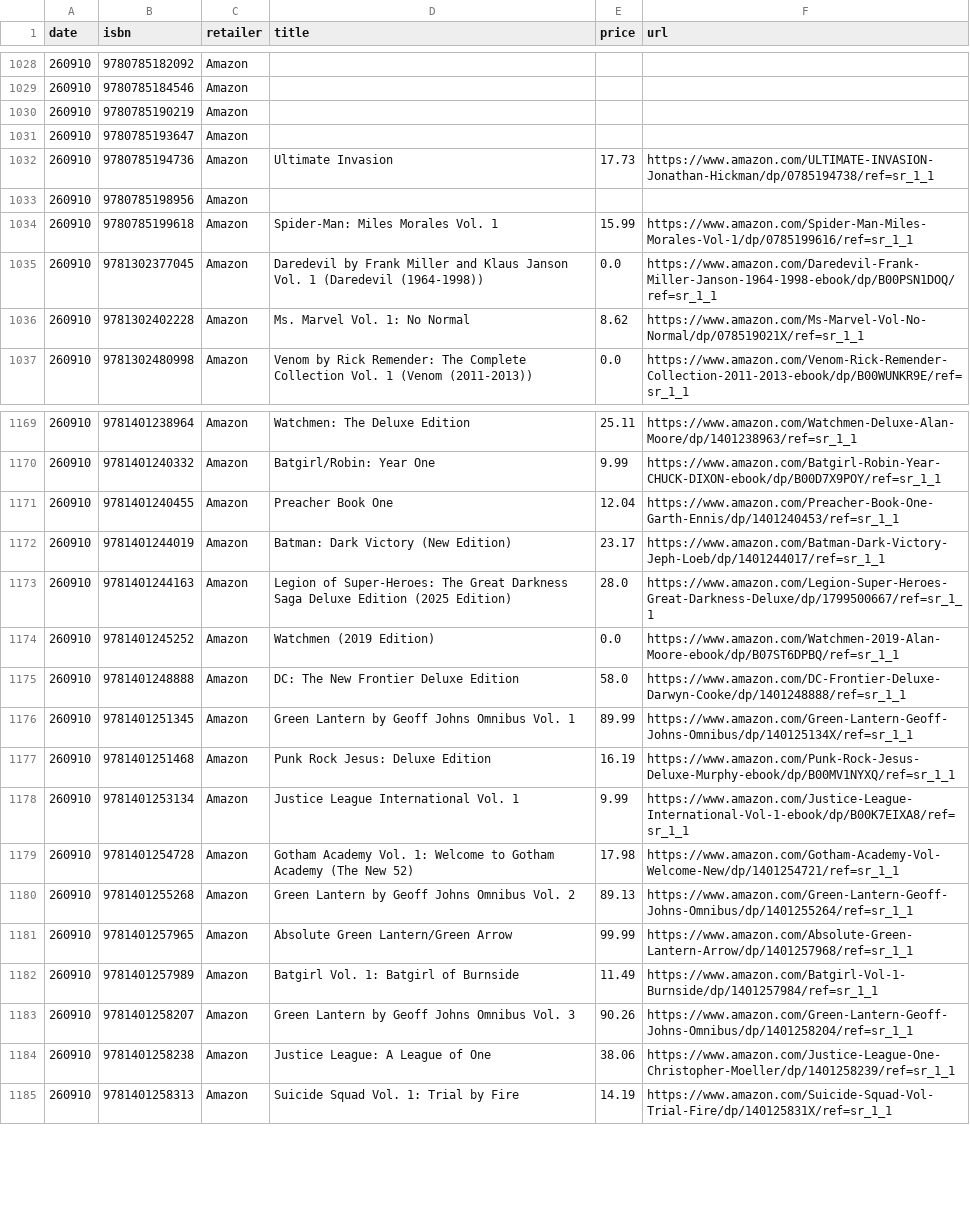
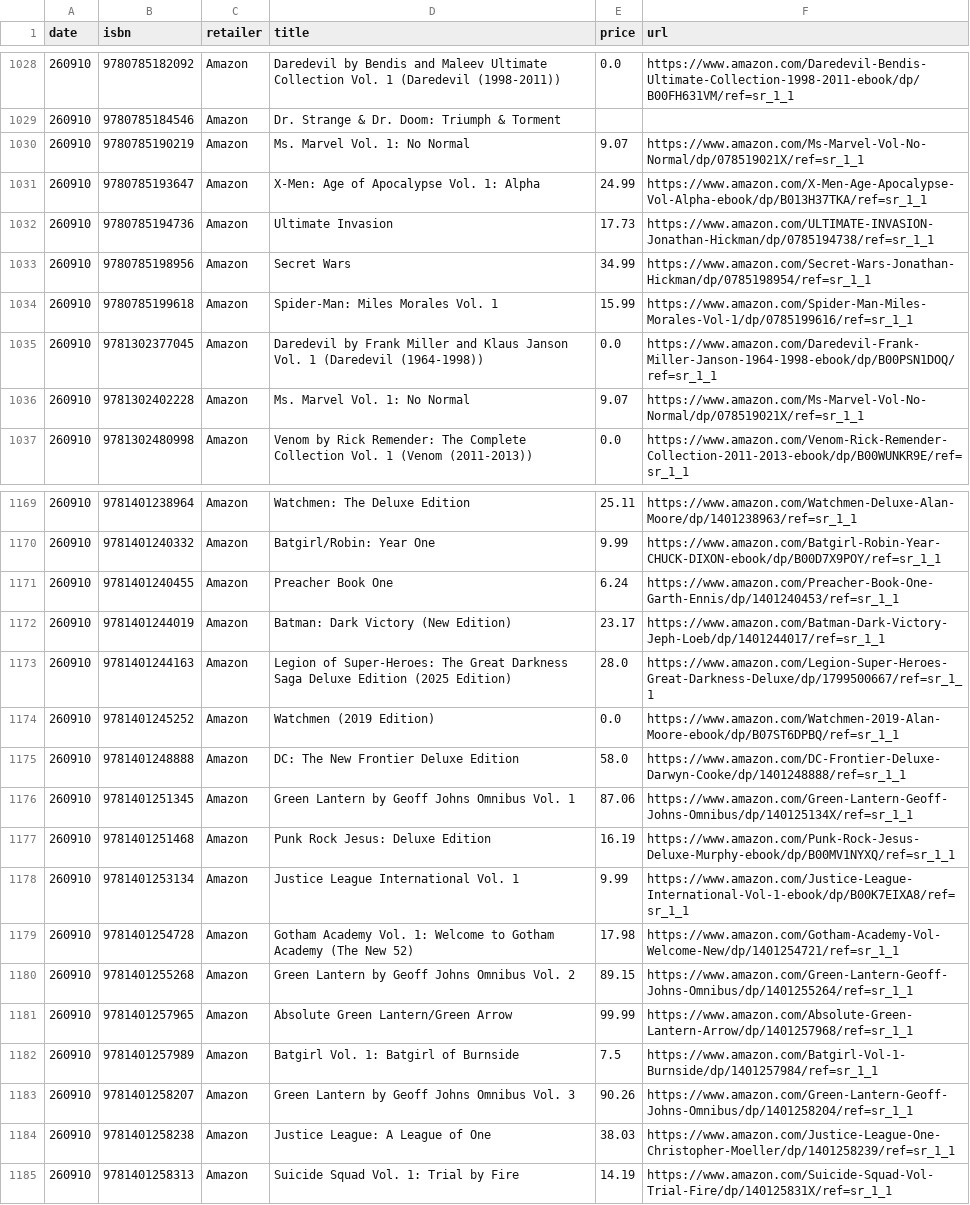
Before and after one commit to grayespinoza/graphic-novel-price-database, a CSV file: prices/prices_260910.csv, drawn as a sheet; only a part is shown, gaps mark what is left out; the diff covers the shown part only.

```diff
--- a/prices/prices_260910.csv
+++ b/prices/prices_260910.csv
@@ -1028,10 +1028,10 @@ date,isbn,retailer,title,price,url
-260910,9780785182092,Amazon,,,
-260910,9780785184546,Amazon,,,
-260910,9780785190219,Amazon,,,
-260910,9780785193647,Amazon,,,
+260910,9780785182092,Amazon,Daredevil by Bendis and Maleev Ultimate Collection Vol. 1 (Daredevil (1998-2011)),0.0,https://www.amazon.com/Daredevil-Bendis-Ultimate-Collection-1998-2011-ebook/dp/B00FH631VM/ref=sr_1_1
+260910,9780785184546,Amazon,Dr. Strange & Dr. Doom: Triumph & Torment,,
+260910,9780785190219,Amazon,Ms. Marvel Vol. 1: No Normal,9.07,https://www.amazon.com/Ms-Marvel-Vol-No-Normal/dp/078519021X/ref=sr_1_1
+260910,9780785193647,Amazon,X-Men: Age of Apocalypse Vol. 1: Alpha,24.99,https://www.amazon.com/X-Men-Age-Apocalypse-Vol-Alpha-ebook/dp/B013H37TKA/ref=sr_1_1
 260910,9780785194736,Amazon,Ultimate Invasion,17.73,https://www.amazon.com/ULTIMATE-INVASION-Jonathan-Hickman/dp/0785194738/ref=sr_1_1
-260910,9780785198956,Amazon,,,
+260910,9780785198956,Amazon,Secret Wars,34.99,https://www.amazon.com/Secret-Wars-Jonathan-Hickman/dp/0785198954/ref=sr_1_1
 260910,9780785199618,Amazon,Spider-Man: Miles Morales Vol. 1,15.99,https://www.amazon.com/Spider-Man-Miles-Morales-Vol-1/dp/0785199616/ref=sr_1_1
 260910,9781302377045,Amazon,Daredevil by Frank Miller and Klaus Janson Vol. 1 (Daredevil (1964-1998)),0.0,https://www.amazon.com/Daredevil-Frank-Miller-Janson-1964-1998-ebook/dp/B00PSN1DOQ/ref=sr_1_1
-260910,9781302402228,Amazon,Ms. Marvel Vol. 1: No Normal,8.62,https://www.amazon.com/Ms-Marvel-Vol-No-Normal/dp/078519021X/ref=sr_1_1
+260910,9781302402228,Amazon,Ms. Marvel Vol. 1: No Normal,9.07,https://www.amazon.com/Ms-Marvel-Vol-No-Normal/dp/078519021X/ref=sr_1_1
 260910,9781302480998,Amazon,Venom by Rick Remender: The Complete Collection Vol. 1 (Venom (2011-2013)),0.0,https://www.amazon.com/Venom-Rick-Remender-Collection-2011-2013-ebook/dp/B00WUNKR9E/ref=sr_1_1
@@ -1170,3 +1170,3 @@ date,isbn,retailer,title,price,url
 260910,9781401240332,Amazon,Batgirl/Robin: Year One,9.99,https://www.amazon.com/Batgirl-Robin-Year-CHUCK-DIXON-ebook/dp/B00D7X9POY/ref=sr_1_1
-260910,9781401240455,Amazon,Preacher Book One,12.04,https://www.amazon.com/Preacher-Book-One-Garth-Ennis/dp/1401240453/ref=sr_1_1
+260910,9781401240455,Amazon,Preacher Book One,6.24,https://www.amazon.com/Preacher-Book-One-Garth-Ennis/dp/1401240453/ref=sr_1_1
 260910,9781401244019,Amazon,Batman: Dark Victory (New Edition),23.17,https://www.amazon.com/Batman-Dark-Victory-Jeph-Loeb/dp/1401244017/ref=sr_1_1
@@ -1175,3 +1175,3 @@ date,isbn,retailer,title,price,url
 260910,9781401248888,Amazon,DC: The New Frontier Deluxe Edition,58.0,https://www.amazon.com/DC-Frontier-Deluxe-Darwyn-Cooke/dp/1401248888/ref=sr_1_1
-260910,9781401251345,Amazon,Green Lantern by Geoff Johns Omnibus Vol. 1,89.99,https://www.amazon.com/Green-Lantern-Geoff-Johns-Omnibus/dp/140125134X/ref=sr_1_1
+260910,9781401251345,Amazon,Green Lantern by Geoff Johns Omnibus Vol. 1,87.06,https://www.amazon.com/Green-Lantern-Geoff-Johns-Omnibus/dp/140125134X/ref=sr_1_1
 260910,9781401251468,Amazon,Punk Rock Jesus: Deluxe Edition,16.19,https://www.amazon.com/Punk-Rock-Jesus-Deluxe-Murphy-ebook/dp/B00MV1NYXQ/ref=sr_1_1
@@ -1179,7 +1179,7 @@ date,isbn,retailer,title,price,url
 260910,9781401254728,Amazon,Gotham Academy Vol. 1: Welcome to Gotham Academy (The New 52),17.98,https://www.amazon.com/Gotham-Academy-Vol-Welcome-New/dp/1401254721/ref=sr_1_1
-260910,9781401255268,Amazon,Green Lantern by Geoff Johns Omnibus Vol. 2,89.13,https://www.amazon.com/Green-Lantern-Geoff-Johns-Omnibus/dp/1401255264/ref=sr_1_1
+260910,9781401255268,Amazon,Green Lantern by Geoff Johns Omnibus Vol. 2,89.15,https://www.amazon.com/Green-Lantern-Geoff-Johns-Omnibus/dp/1401255264/ref=sr_1_1
 260910,9781401257965,Amazon,Absolute Green Lantern/Green Arrow,99.99,https://www.amazon.com/Absolute-Green-Lantern-Arrow/dp/1401257968/ref=sr_1_1
-260910,9781401257989,Amazon,Batgirl Vol. 1: Batgirl of Burnside,11.49,https://www.amazon.com/Batgirl-Vol-1-Burnside/dp/1401257984/ref=sr_1_1
+260910,9781401257989,Amazon,Batgirl Vol. 1: Batgirl of Burnside,7.5,https://www.amazon.com/Batgirl-Vol-1-Burnside/dp/1401257984/ref=sr_1_1
 260910,9781401258207,Amazon,Green Lantern by Geoff Johns Omnibus Vol. 3,90.26,https://www.amazon.com/Green-Lantern-Geoff-Johns-Omnibus/dp/1401258204/ref=sr_1_1
-260910,9781401258238,Amazon,Justice League: A League of One,38.06,https://www.amazon.com/Justice-League-One-Christopher-Moeller/dp/1401258239/ref=sr_1_1
+260910,9781401258238,Amazon,Justice League: A League of One,38.03,https://www.amazon.com/Justice-League-One-Christopher-Moeller/dp/1401258239/ref=sr_1_1
 260910,9781401258313,Amazon,Suicide Squad Vol. 1: Trial by Fire,14.19,https://www.amazon.com/Suicide-Squad-Vol-Trial-Fire/dp/140125831X/ref=sr_1_1
```
Also changed, not shown: 65 edited cells elsewhere in this file.
